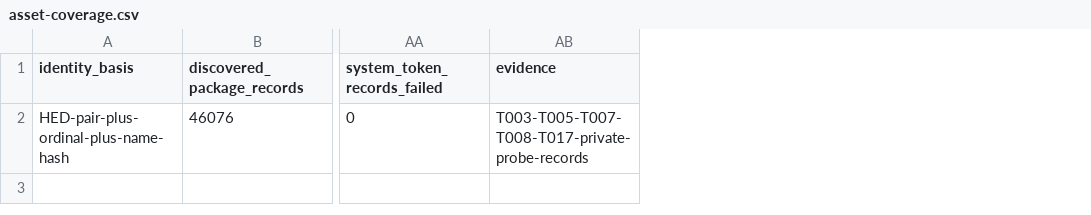
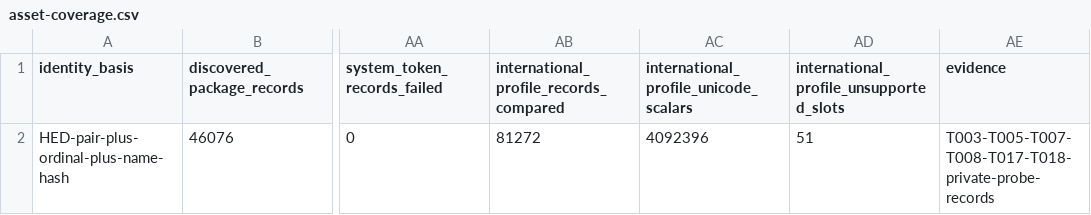
Before and after one commit to Baysul/KH2-Re-Written, a CSV file: docs/asset-coverage.csv, drawn as a sheet; only a part is shown, gaps mark what is left out; addresses are those after the commit; the diff names each change by its address in the sheet, - before the commit and + after, or states it on an @@ line.

Commit message:
Add explicit International text profile with lossless source spans

```diff
--- a/docs/asset-coverage.csv
+++ b/docs/asset-coverage.csv
+column AB, rows 1-2: international_profile_records_compared | 81272
+column AC, rows 1-2: international_profile_unicode_scalars | 4092396
+column AD, rows 1-2: international_profile_unsupported_slots | 51
-AE2 (evidence): T003-T005-T007-T008-T017-private-probe-records
+AE2 (evidence): T003-T005-T007-T008-T017-T018-private-probe-records
```
Also changed, not shown: docs/language-ledger.csv, 10 other files.
